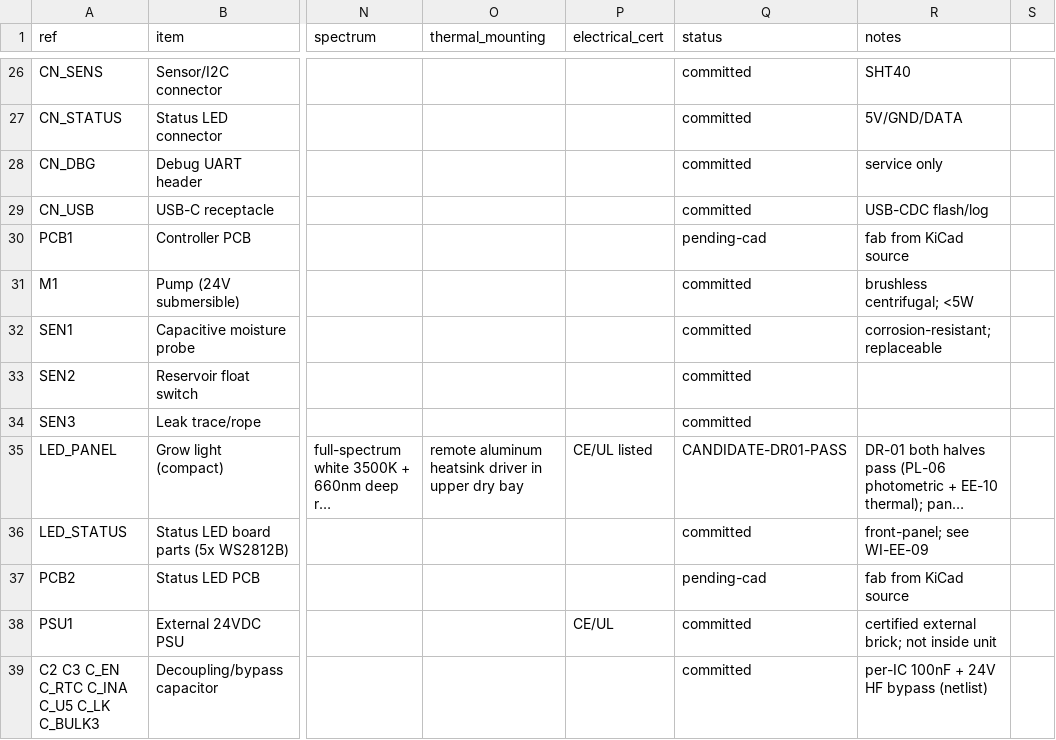
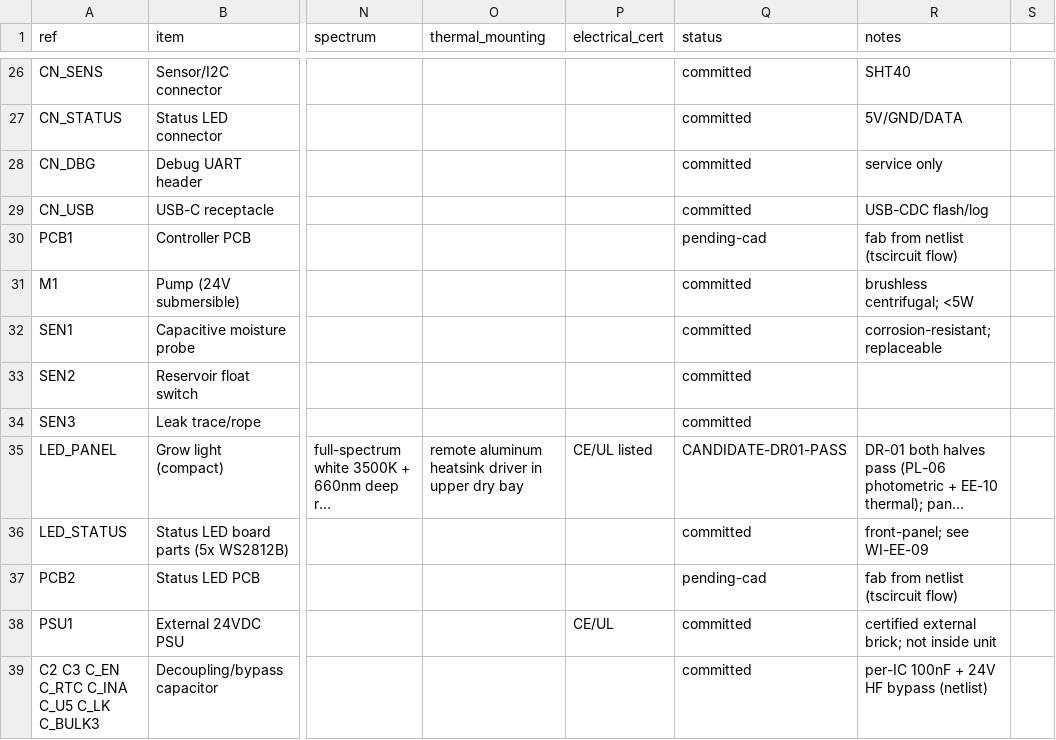
Before and after one commit to simon446/opencanopy, a CSV file: electronics/bom/bom.csv, drawn as a sheet; only a part is shown, gaps mark what is left out; long unchanged cells end in …; the diff names each change by its address in the sheet, - before the commit and + after, or states it on an @@ line.

```diff
--- a/electronics/bom/bom.csv
+++ b/electronics/bom/bom.csv
-R30 (notes): fab from KiCad source
+R30 (notes): fab from netlist (tscircuit flow)
-R37 (notes): fab from KiCad source
+R37 (notes): fab from netlist (tscircuit flow)
```
Also changed, not shown: 43 other files.
